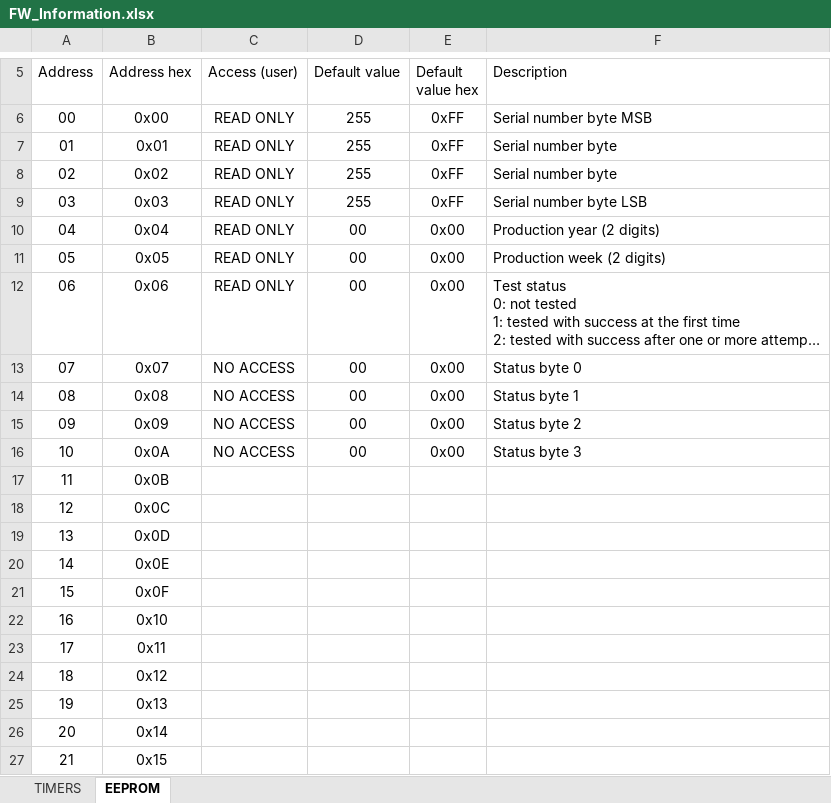
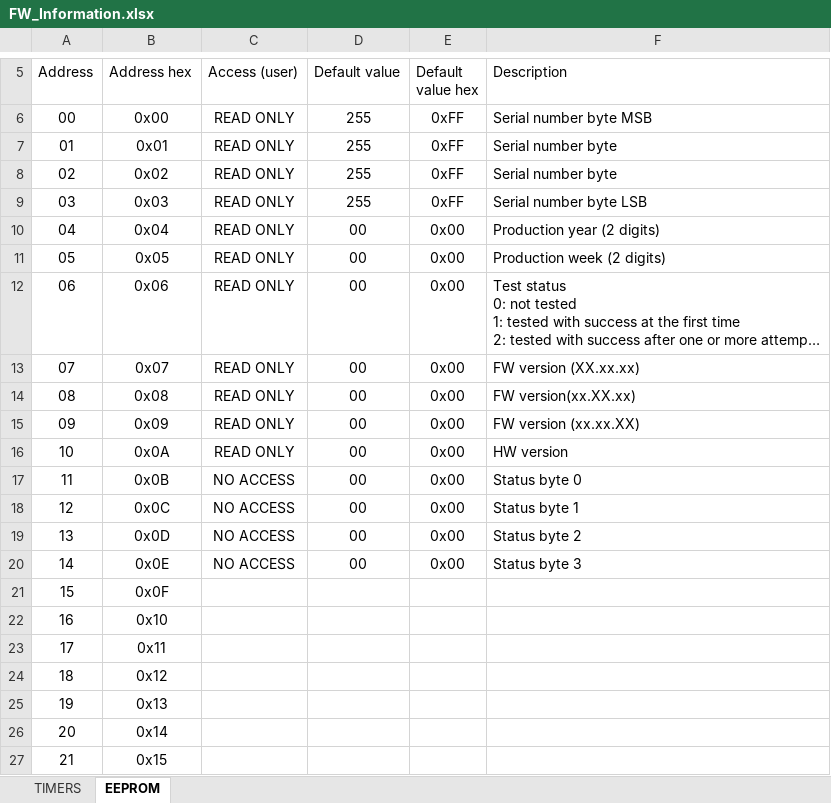
Before and after one commit to REFASTllc/SMMA, an Excel workbook: Documentation/FW_Information.xlsx, sheet EEPROM, drawn as a sheet; only a part is shown, gaps mark what is left out; long unchanged cells end in …; values as stored, in another font and other column widths than the file's, no borders; conditional formats and table styles not drawn; the diff names each change by its address in the sheet, - before the commit and + after, or states it on an @@ line.

Commit message:
New command SPROD
- New command to set production information in serial EEPROM
- new files (productionInfo.c/.h)
-- Fonction ReadProdInfoFromEEPROM in the init_periph function to load in RAM all production information
- Update of the GVER function with the new production information
- Status led is now green once the whole initialization of the device is done (right before main while loop)

```diff
--- a/Documentation/FW_Information.xlsx (sheet EEPROM)
+++ b/Documentation/FW_Information.xlsx (sheet EEPROM)
-C13:C16 (Access (user)): NO ACCESS
+C13:C16 (Access (user)): READ ONLY
-F13 (Description): Status byte 0
+F13 (Description): FW version (XX.xx.xx)
-F14 (Description): Status byte 1
+F14 (Description): FW version(xx.XX.xx)
-F15 (Description): Status byte 2
+F15 (Description): FW version (xx.xx.XX)
-F16 (Description): Status byte 3
+F16 (Description): HW version
-C17:C20 (Access (user)): (empty)
+C17:C20 (Access (user)): NO ACCESS
-D17:D20 (Default value): (empty)
+D17:D20 (Default value): 00
-E17:E20 (Default value hex): (empty)
+E17:E20 (Default value hex): 0x00
-F17 (Description): (empty)
+F17 (Description): Status byte 0
-F18 (Description): (empty)
+F18 (Description): Status byte 1
-F19 (Description): (empty)
+F19 (Description): Status byte 2
-F20 (Description): (empty)
+F20 (Description): Status byte 3
```
Also changed, not shown: 11 other files.
